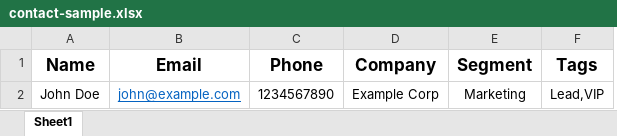
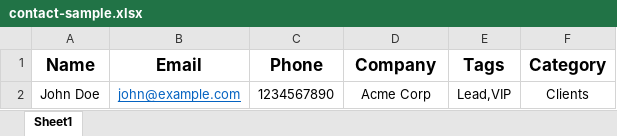
Before and after one commit to maryamsds/RatePro-Admin, an Excel workbook: public/downloads/contact-sample.xlsx, sheet Sheet1, drawn as a sheet; values as stored, in another font and other column widths than the file's, no borders; removed rows and columns are numbered as before the commit, all else as after; the diff names each change by its address in the sheet, - before the commit and + after, or states it on an @@ line.

Commit message:
Update Audience Segment & Contact Category

```diff
--- a/public/downloads/contact-sample.xlsx (sheet Sheet1)
+++ b/public/downloads/contact-sample.xlsx (sheet Sheet1)
-column E (Segment), row 2: Marketing
+column F (Category), row 2: Clients
-D2 (Company): Example Corp
+D2 (Company): Acme Corp
```
Also changed, not shown: 8 other files.
